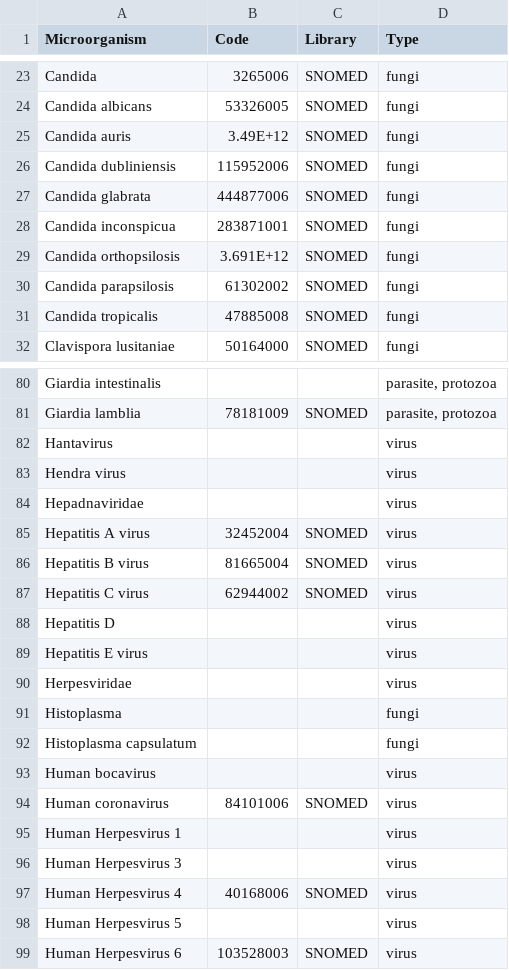
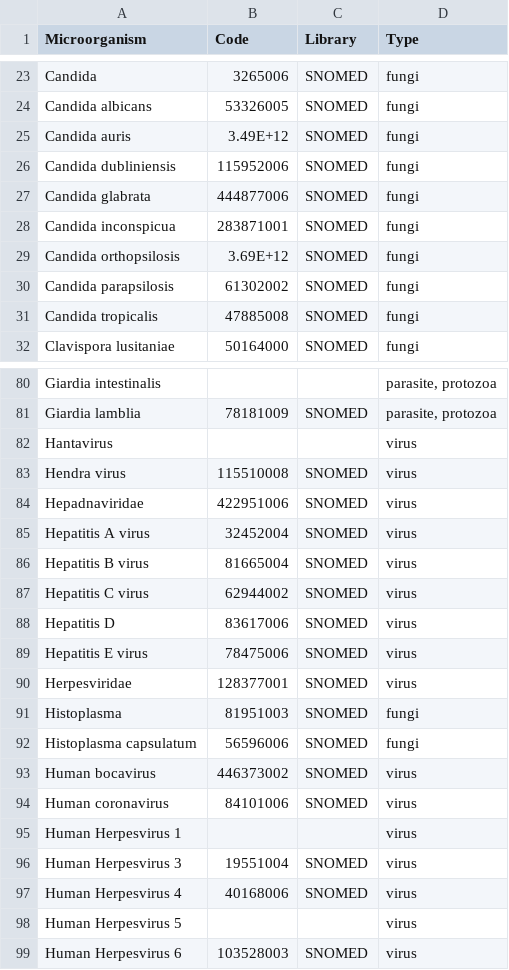
Before and after one commit to EstebanGarciaG/ISARIC_CORE_CRF_test, a CSV file: ICC 1/ICC 1.0.1/lists/pathogens/Other.csv, drawn as a sheet; only a part is shown, gaps mark what is left out; the diff covers the shown part only.

```diff
--- a/ICC 1/ICC 1.0.1/lists/pathogens/Other.csv
+++ b/ICC 1/ICC 1.0.1/lists/pathogens/Other.csv
@@ -28,3 +28,3 @@ Candida glabrata,444877006,SNOMED,fungi
 Candida inconspicua,283871001,SNOMED,fungi
-Candida orthopsilosis,3.691E+12,SNOMED,fungi
+Candida orthopsilosis,3.69E+12,SNOMED,fungi
 Candida parapsilosis,61302002,SNOMED,fungi
@@ -82,4 +82,4 @@ Giardia lamblia,78181009,SNOMED,"parasite, protozoa"
 Hantavirus,,,virus
-Hendra virus,,,virus
-Hepadnaviridae,,,virus
+Hendra virus,115510008,SNOMED,virus
+Hepadnaviridae,422951006,SNOMED,virus
 Hepatitis A virus,32452004,SNOMED,virus
@@ -87,11 +87,11 @@ Hepatitis B virus,81665004,SNOMED,virus
 Hepatitis C virus,62944002,SNOMED,virus
-Hepatitis D,,,virus
-Hepatitis E virus,,,virus
-Herpesviridae,,,virus
-Histoplasma,,,fungi
-Histoplasma capsulatum,,,fungi
-Human bocavirus,,,virus
+Hepatitis D,83617006,SNOMED,virus
+Hepatitis E virus,78475006,SNOMED,virus
+Herpesviridae,128377001,SNOMED,virus
+Histoplasma,81951003,SNOMED,fungi
+Histoplasma capsulatum,56596006,SNOMED,fungi
+Human bocavirus,446373002,SNOMED,virus
 Human coronavirus,84101006,SNOMED,virus
 Human Herpesvirus 1,,,virus
-Human Herpesvirus 3,,,virus
+Human Herpesvirus 3,19551004,SNOMED,virus
 Human Herpesvirus 4,40168006,SNOMED,virus
```
Also changed, not shown: 1 added row, 1 removed row and 50 edited cells elsewhere in this file.
